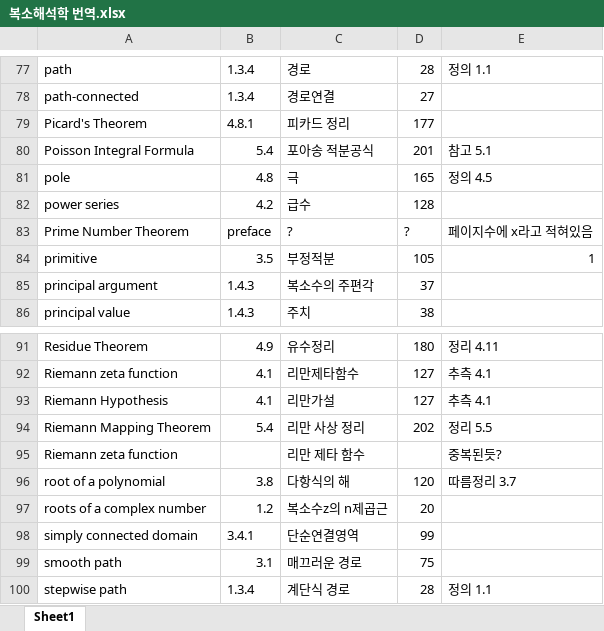
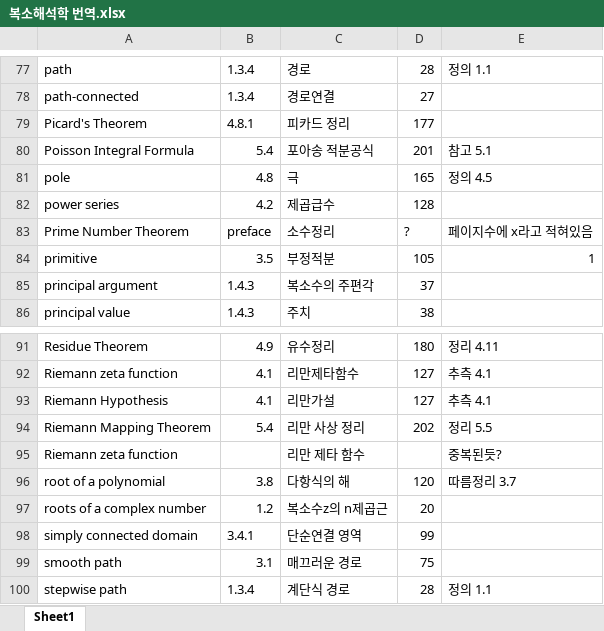
Before and after one commit to yjyeom/CA_book, an Excel workbook: 복소해석학 번역.xlsx, sheet Sheet1, drawn as a sheet; only a part is shown, gaps mark what is left out; values as stored, in another font and other column widths than the file's, no borders; the diff names each change by its address in the sheet, - before the commit and + after, or states it on an @@ line.

```diff
--- a/복소해석학 번역.xlsx (sheet Sheet1)
+++ b/복소해석학 번역.xlsx (sheet Sheet1)
-C82: 급수
+C82: 제곱급수
-C83: ?
+C83: 소수정리
-C98: 단순연결영역
+C98: 단순연결 영역
```
Also changed, not shown: 16 other files.
